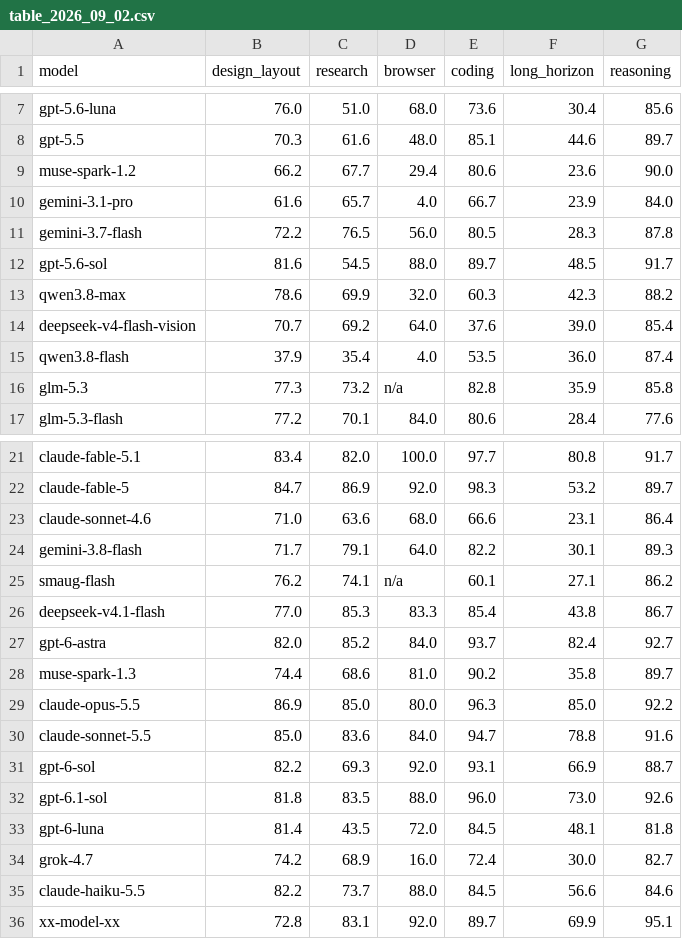
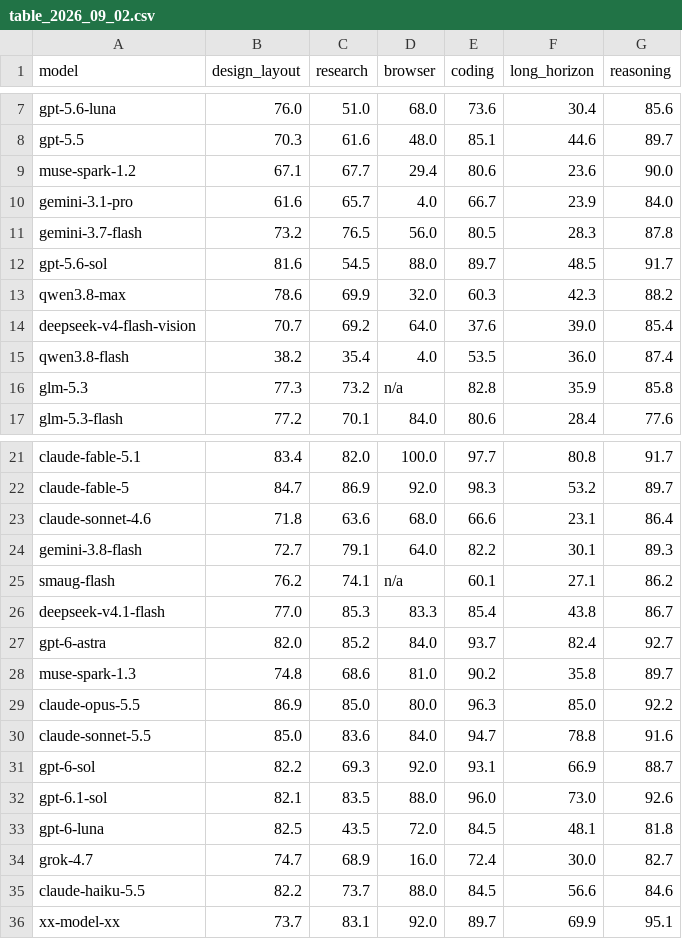
Before and after one commit to LiveBench/new-livebench, a CSV file: v2/table_2026_09_02.csv, drawn as a sheet; only a part is shown, gaps mark what is left out.

```diff
--- a/v2/table_2026_09_02.csv
+++ b/v2/table_2026_09_02.csv
@@ -8,5 +8,5 @@ gpt-5.6-luna,76.0,51.0,68.0,73.6,30.4,85.6
 gpt-5.5,70.3,61.6,48.0,85.1,44.6,89.7
-muse-spark-1.2,66.2,67.7,29.4,80.6,23.6,90.0
+muse-spark-1.2,67.1,67.7,29.4,80.6,23.6,90.0
 gemini-3.1-pro,61.6,65.7,4.0,66.7,23.9,84.0
-gemini-3.7-flash,72.2,76.5,56.0,80.5,28.3,87.8
+gemini-3.7-flash,73.2,76.5,56.0,80.5,28.3,87.8
 gpt-5.6-sol,81.6,54.5,88.0,89.7,48.5,91.7
@@ -14,3 +14,3 @@ qwen3.8-max,78.6,69.9,32.0,60.3,42.3,88.2
 deepseek-v4-flash-vision,70.7,69.2,64.0,37.6,39.0,85.4
-qwen3.8-flash,37.9,35.4,4.0,53.5,36.0,87.4
+qwen3.8-flash,38.2,35.4,4.0,53.5,36.0,87.4
 glm-5.3,77.3,73.2,n/a,82.8,35.9,85.8
@@ -22,4 +22,4 @@ claude-fable-5.1,83.4,82.0,100.0,97.7,80.8,91.7
 claude-fable-5,84.7,86.9,92.0,98.3,53.2,89.7
-claude-sonnet-4.6,71.0,63.6,68.0,66.6,23.1,86.4
-gemini-3.8-flash,71.7,79.1,64.0,82.2,30.1,89.3
+claude-sonnet-4.6,71.8,63.6,68.0,66.6,23.1,86.4
+gemini-3.8-flash,72.7,79.1,64.0,82.2,30.1,89.3
 smaug-flash,76.2,74.1,n/a,60.1,27.1,86.2
@@ -27,3 +27,3 @@ deepseek-v4.1-flash,77.0,85.3,83.3,85.4,43.8,86.7
 gpt-6-astra,82.0,85.2,84.0,93.7,82.4,92.7
-muse-spark-1.3,74.4,68.6,81.0,90.2,35.8,89.7
+muse-spark-1.3,74.8,68.6,81.0,90.2,35.8,89.7
 claude-opus-5.5,86.9,85.0,80.0,96.3,85.0,92.2
@@ -31,6 +31,6 @@ claude-sonnet-5.5,85.0,83.6,84.0,94.7,78.8,91.6
 gpt-6-sol,82.2,69.3,92.0,93.1,66.9,88.7
-gpt-6.1-sol,81.8,83.5,88.0,96.0,73.0,92.6
-gpt-6-luna,81.4,43.5,72.0,84.5,48.1,81.8
-grok-4.7,74.2,68.9,16.0,72.4,30.0,82.7
+gpt-6.1-sol,82.1,83.5,88.0,96.0,73.0,92.6
+gpt-6-luna,82.5,43.5,72.0,84.5,48.1,81.8
+grok-4.7,74.7,68.9,16.0,72.4,30.0,82.7
 claude-haiku-5.5,82.2,73.7,88.0,84.5,56.6,84.6
-xx-model-xx,72.8,83.1,92.0,89.7,69.9,95.1
+xx-model-xx,73.7,83.1,92.0,89.7,69.9,95.1
```
Also changed, not shown: 8 other files.
